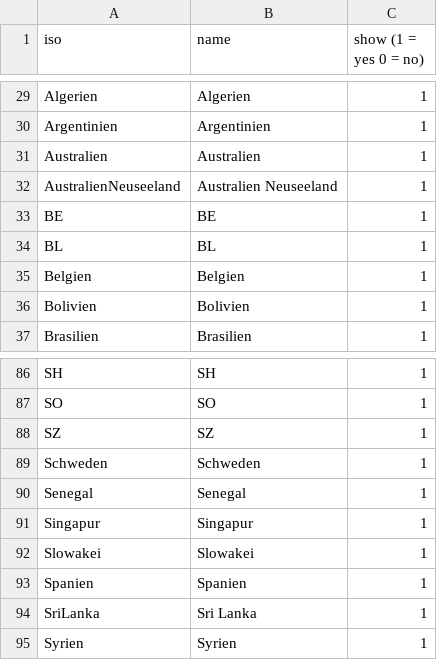
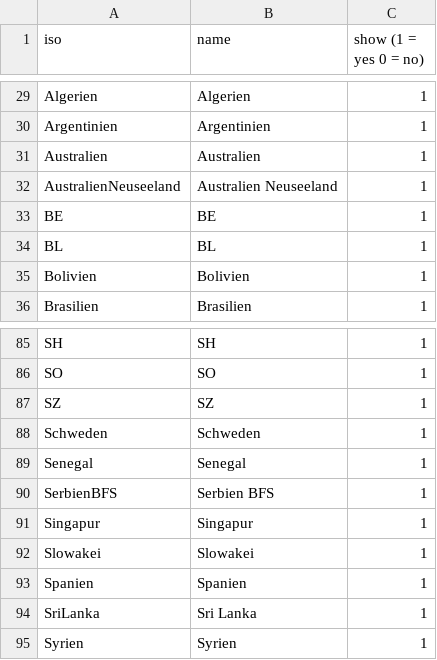
Before and after one commit to StataBS/baselmigration, a CSV file: data/StatACountriesMigr.csv, drawn as a sheet; only a part is shown, gaps mark what is left out; removed rows and columns are numbered as before the commit, all else as after; the diff names each change by its address in the sheet, - before the commit and + after, or states it on an @@ line.

Commit message:
Add 2016 data, change 'now' to 2016

```diff
--- a/data/StatACountriesMigr.csv
+++ b/data/StatACountriesMigr.csv
-row 35: Belgien | Belgien | 1
+row 90: SerbienBFS | Serbien BFS | 1
```
Also changed, not shown: 20 other files.
